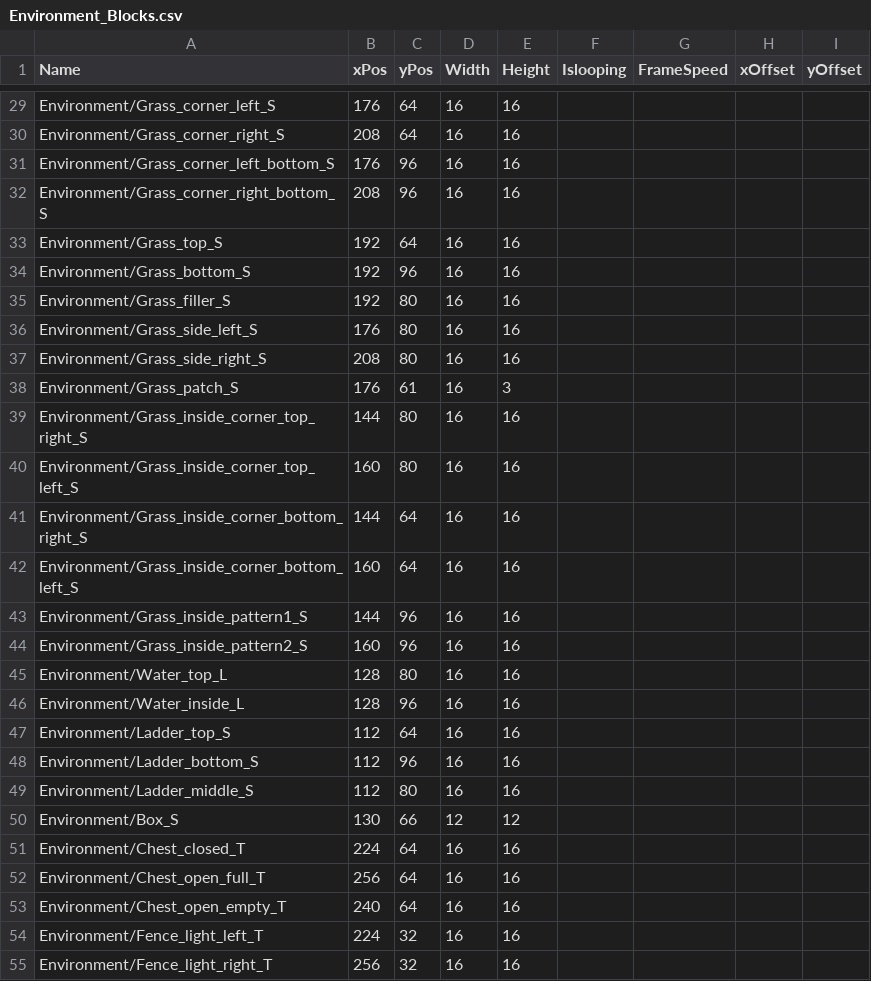
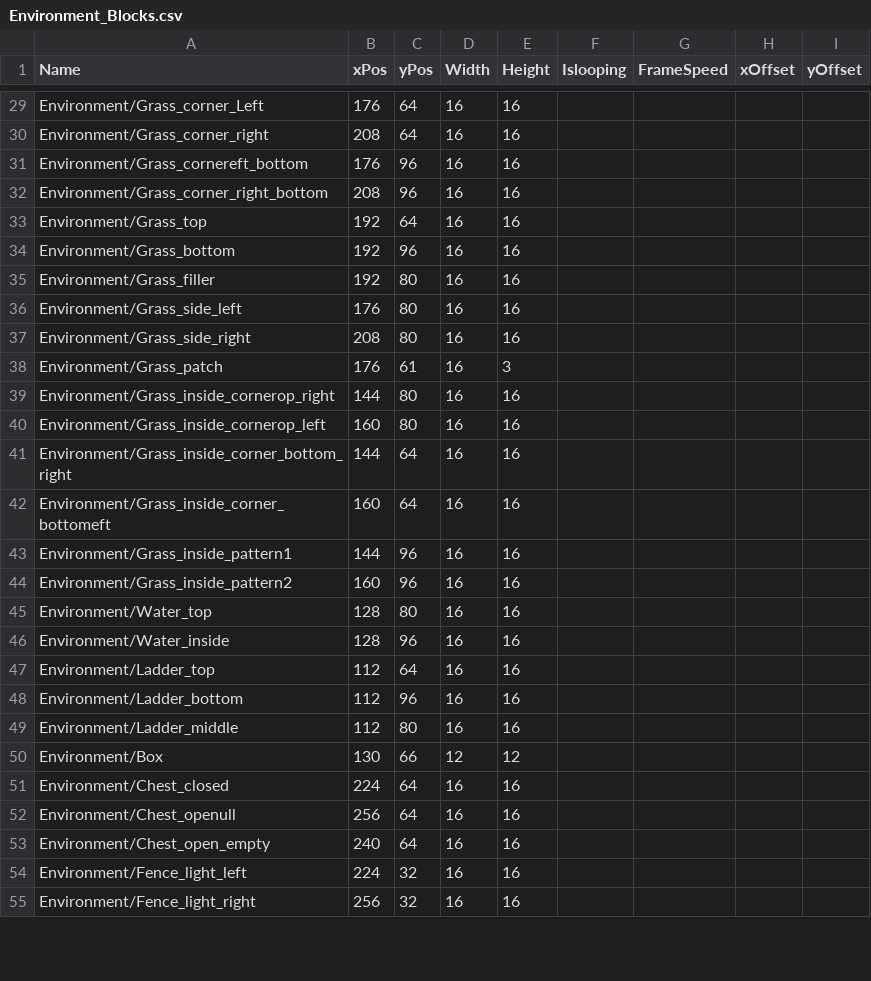
Before and after one commit to zenohattas/GameProject2EA, a CSV file: GameProjectCode/GameProjectCode/Content/Environment_Blocks.csv, drawn as a sheet; only a part is shown, gaps mark what is left out; the diff covers the shown part only; the diff names each change by its address in the sheet, - before the commit and + after, or states it on an @@ line.

```diff
--- a/GameProjectCode/GameProjectCode/Content/Environment_Blocks.csv
+++ b/GameProjectCode/GameProjectCode/Content/Environment_Blocks.csv
-A29 (Name): Environment/Grass_corner_left_S
+A29 (Name): Environment/Grass_corner_Left
-A30 (Name): Environment/Grass_corner_right_S
+A30 (Name): Environment/Grass_corner_right
-A31 (Name): Environment/Grass_corner_left_bottom_S
+A31 (Name): Environment/Grass_cornereft_bottom
-A32 (Name): Environment/Grass_corner_right_bottom_S
+A32 (Name): Environment/Grass_corner_right_bottom
-A33 (Name): Environment/Grass_top_S
+A33 (Name): Environment/Grass_top
-A34 (Name): Environment/Grass_bottom_S
+A34 (Name): Environment/Grass_bottom
-A35 (Name): Environment/Grass_filler_S
+A35 (Name): Environment/Grass_filler
-A36 (Name): Environment/Grass_side_left_S
+A36 (Name): Environment/Grass_side_left
-A37 (Name): Environment/Grass_side_right_S
+A37 (Name): Environment/Grass_side_right
-A38 (Name): Environment/Grass_patch_S
+A38 (Name): Environment/Grass_patch
-A39 (Name): Environment/Grass_inside_corner_top_right_S
+A39 (Name): Environment/Grass_inside_cornerop_right
-A40 (Name): Environment/Grass_inside_corner_top_left_S
+A40 (Name): Environment/Grass_inside_cornerop_left
-A41 (Name): Environment/Grass_inside_corner_bottom_right_S
+A41 (Name): Environment/Grass_inside_corner_bottom_right
-A42 (Name): Environment/Grass_inside_corner_bottom_left_S
+A42 (Name): Environment/Grass_inside_corner_bottomeft
-A43 (Name): Environment/Grass_inside_pattern1_S
+A43 (Name): Environment/Grass_inside_pattern1
-A44 (Name): Environment/Grass_inside_pattern2_S
+A44 (Name): Environment/Grass_inside_pattern2
-A45 (Name): Environment/Water_top_L
+A45 (Name): Environment/Water_top
-A46 (Name): Environment/Water_inside_L
+A46 (Name): Environment/Water_inside
-A47 (Name): Environment/Ladder_top_S
+A47 (Name): Environment/Ladder_top
-A48 (Name): Environment/Ladder_bottom_S
+A48 (Name): Environment/Ladder_bottom
-A49 (Name): Environment/Ladder_middle_S
+A49 (Name): Environment/Ladder_middle
-A50 (Name): Environment/Box_S
+A50 (Name): Environment/Box
-A51 (Name): Environment/Chest_closed_T
+A51 (Name): Environment/Chest_closed
-A52 (Name): Environment/Chest_open_full_T
+A52 (Name): Environment/Chest_openull
-A53 (Name): Environment/Chest_open_empty_T
+A53 (Name): Environment/Chest_open_empty
-A54 (Name): Environment/Fence_light_left_T
+A54 (Name): Environment/Fence_light_left
-A55 (Name): Environment/Fence_light_right_T
+A55 (Name): Environment/Fence_light_right
```
Also changed, not shown: 8 added rows and 43 edited cells elsewhere in this file, 6 other files.
